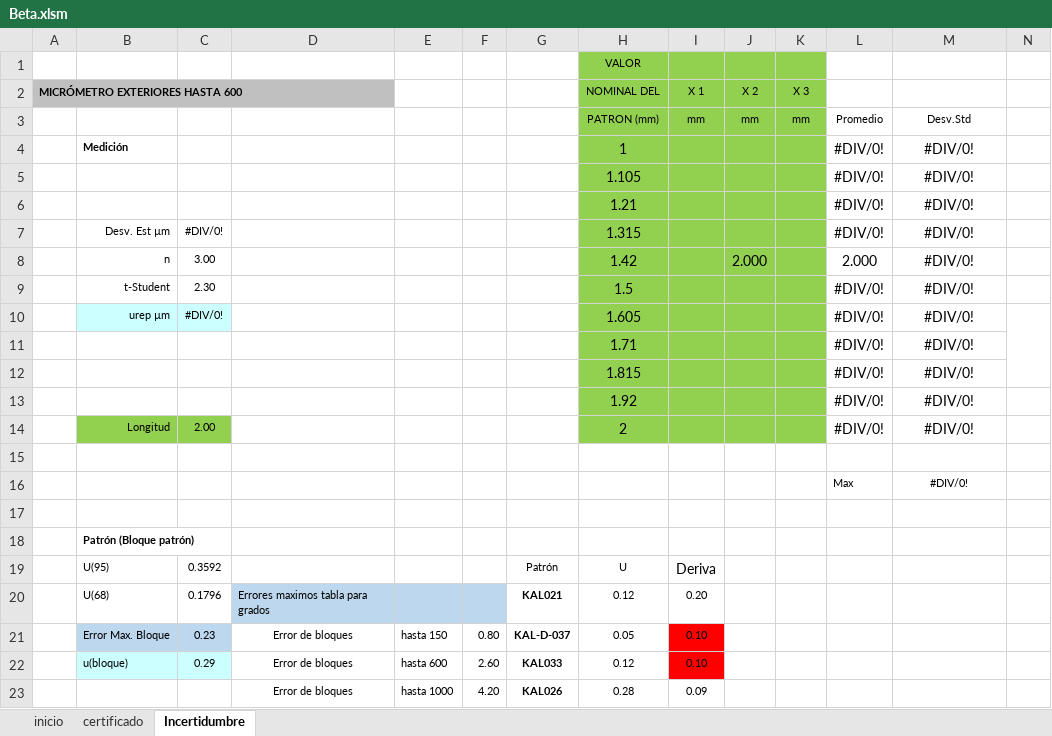
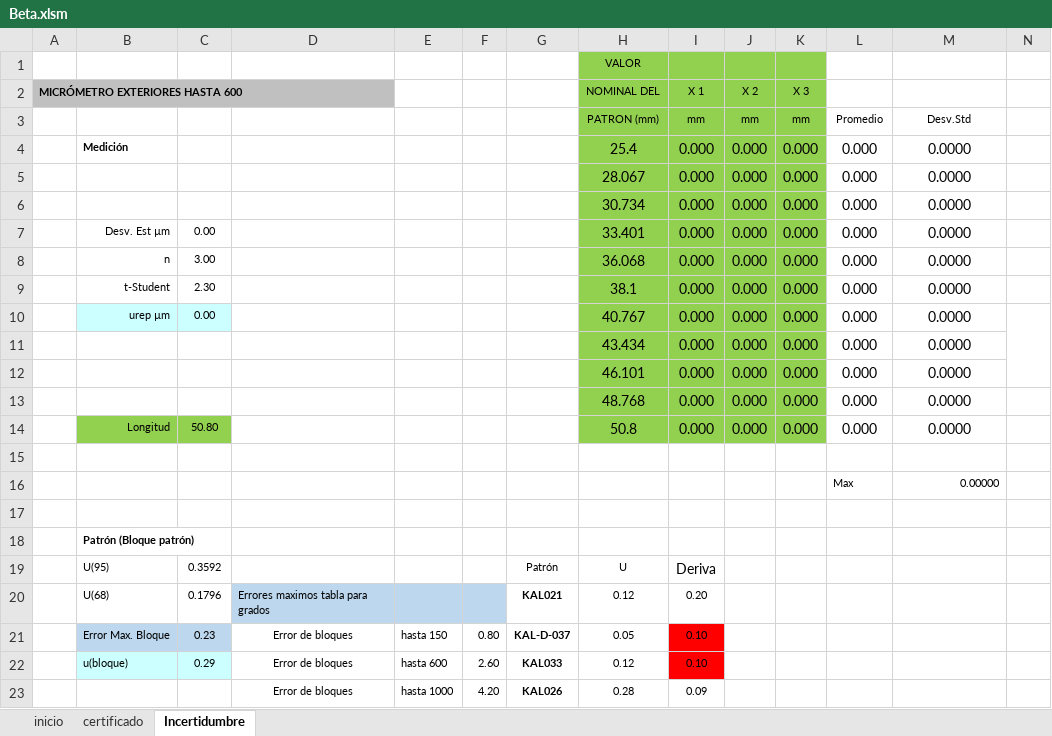
Before and after one commit to hocht/Kalibrix, an Excel workbook: Beta.xlsm, sheet Incertidumbre, drawn as a sheet; only a part is shown; values as stored, in another font and other column widths than the file's, no borders; charts and pictures not drawn; removed rows and columns are numbered as before the commit, all else as after; the diff covers the shown part only; the diff names each change by its address in the sheet, - before the commit and + after, or states it on an @@ line.

```diff
--- a/Beta.xlsm (sheet Incertidumbre)
+++ b/Beta.xlsm (sheet Incertidumbre)
-row 4:  | Medición |  |  |  |  |  | 1 |  |  |  | #DIV/0! | #DIV/0!
-row 5:  |  |  |  |  |  |  | 1.105 |  |  |  | #DIV/0! | #DIV/0!
-row 6:  |  |  |  |  |  |  | 1.21 |  |  |  | #DIV/0! | #DIV/0!
-row 7:  | Desv. Est µm | #DIV/0! |  |  |  |  | 1.315 |  |  |  | #DIV/0! | #DIV/0!
-row 8:  | n | 3.00 |  |  |  |  | 1.42 |  | 2.000 |  | 2.000 | #DIV/0!
-row 9:  | t-Student | 2.30 |  |  |  |  | 1.5 |  |  |  | #DIV/0! | #DIV/0!
-row 10:  | urep µm | #DIV/0! |  |  |  |  | 1.605 |  |  |  | #DIV/0! | #DIV/0!
-row 11:  |  |  |  |  |  |  | 1.71 |  |  |  | #DIV/0! | #DIV/0!
-row 12:  |  |  |  |  |  |  | 1.815 |  |  |  | #DIV/0! | #DIV/0!
-row 13:  |  |  |  |  |  |  | 1.92 |  |  |  | #DIV/0! | #DIV/0!
-row 14:  | Longitud | 2.00 |  |  |  |  | 2 |  |  |  | #DIV/0! | #DIV/0!
+row 4:  | Medición |  |  |  |  |  | 25.4 | 0.000 | 0.000 | 0.000 | 0.000 | 0.0000
+row 5:  |  |  |  |  |  |  | 28.067 | 0.000 | 0.000 | 0.000 | 0.000 | 0.0000
+row 6:  |  |  |  |  |  |  | 30.734 | 0.000 | 0.000 | 0.000 | 0.000 | 0.0000
+row 7:  | Desv. Est µm | 0.00 |  |  |  |  | 33.401 | 0.000 | 0.000 | 0.000 | 0.000 | 0.0000
+row 8:  | n | 3.00 |  |  |  |  | 36.068 | 0.000 | 0.000 | 0.000 | 0.000 | 0.0000
+row 9:  | t-Student | 2.30 |  |  |  |  | 38.1 | 0.000 | 0.000 | 0.000 | 0.000 | 0.0000
+row 10:  | urep µm | 0.00 |  |  |  |  | 40.767 | 0.000 | 0.000 | 0.000 | 0.000 | 0.0000
+row 11:  |  |  |  |  |  |  | 43.434 | 0.000 | 0.000 | 0.000 | 0.000 | 0.0000
+row 12:  |  |  |  |  |  |  | 46.101 | 0.000 | 0.000 | 0.000 | 0.000 | 0.0000
+row 13:  |  |  |  |  |  |  | 48.768 | 0.000 | 0.000 | 0.000 | 0.000 | 0.0000
+row 14:  | Longitud | 50.80 |  |  |  |  | 50.8 | 0.000 | 0.000 | 0.000 | 0.000 | 0.0000
-M16: #DIV/0!
+M16: 0.00000
-M16 alignment: center
+M16 alignment: right
```
Also changed, not shown: 4 added rows, 4 removed rows, 12 edited cells and cell formats elsewhere in this sheet, sheet certificado, sheet inicio, charts or pictures.
